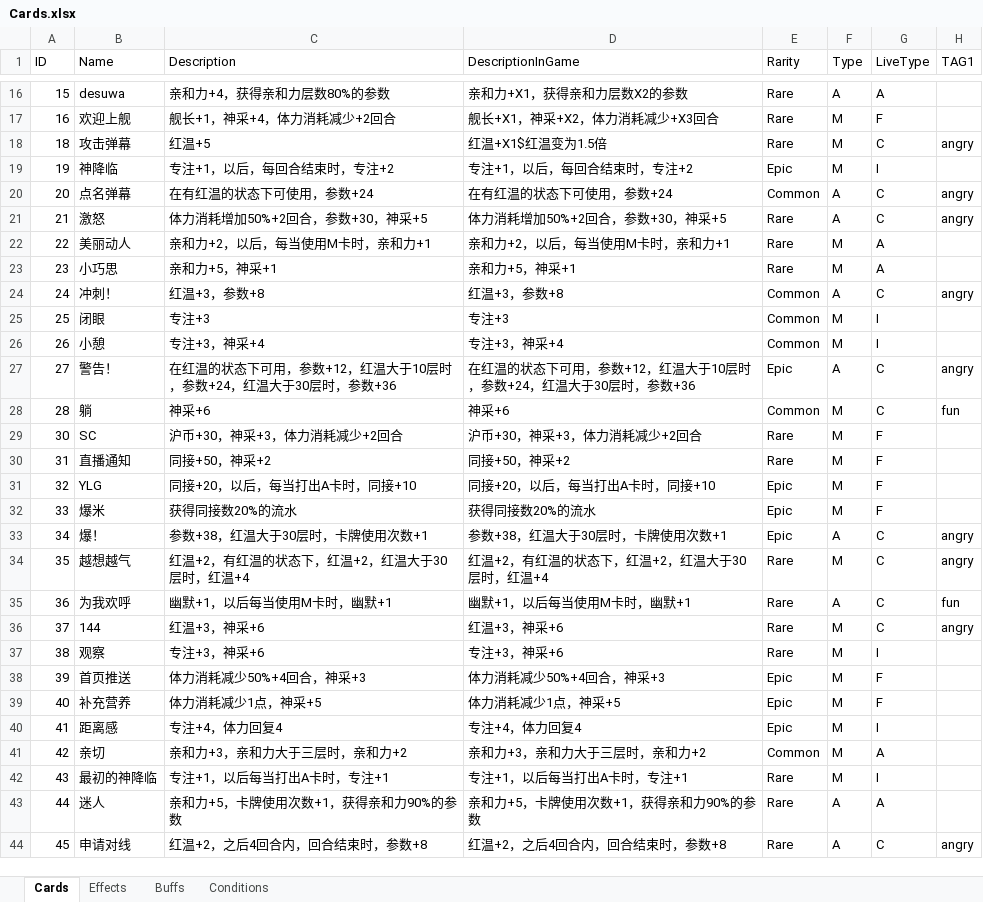
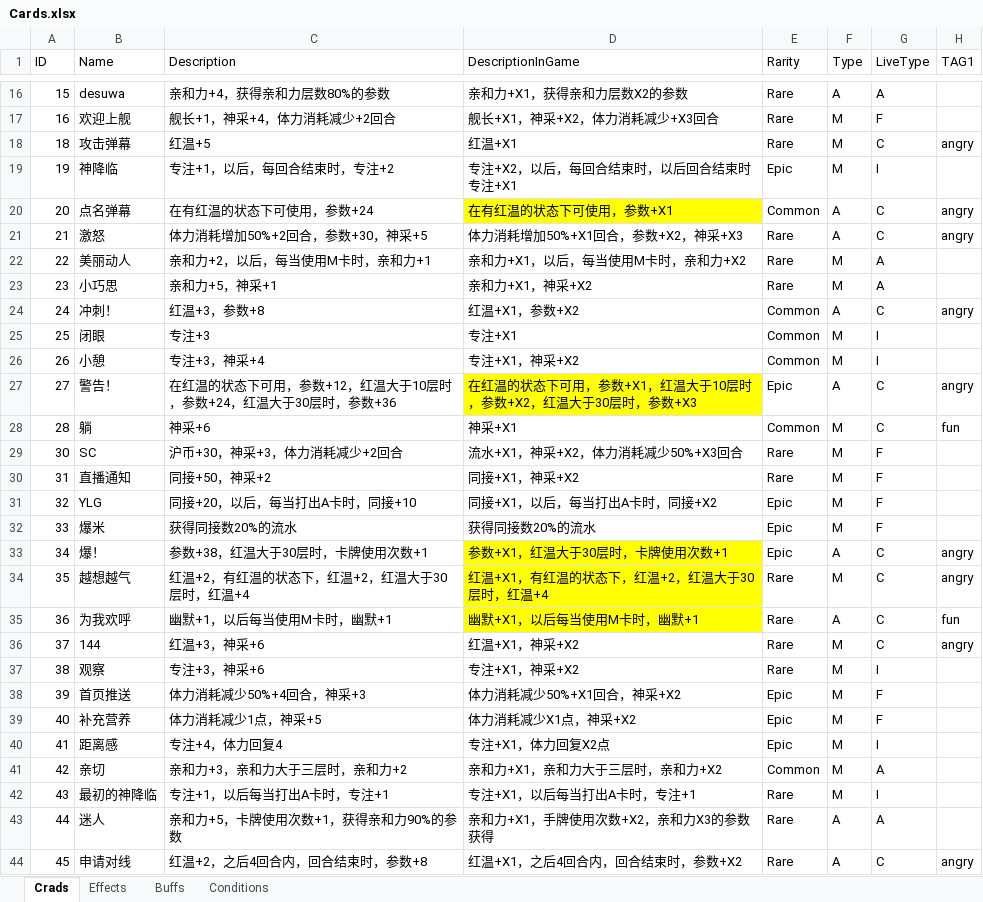
Before and after one commit to MHProtein/VTuberSim, an Excel workbook: Assets/StreamingAssets/Configurations/Cards.xlsx, sheet Crads, drawn as a sheet; only a part is shown, gaps mark what is left out; values as stored, in another font and other column widths than the file's, no borders; the diff covers the shown part only; the diff names each change by its address in the sheet, - before the commit and + after, or states it on an @@ line.

```diff
--- a/Assets/StreamingAssets/Configurations/Cards.xlsx (sheet Crads)
+++ b/Assets/StreamingAssets/Configurations/Cards.xlsx (sheet Crads)
-sheet tab: Cards
+sheet tab: Crads
-D18 (DescriptionInGame): 红温+X1$红温变为1.5倍
+D18 (DescriptionInGame): 红温+X1
-D19 (DescriptionInGame): 专注+1，以后，每回合结束时，专注+2
+D19 (DescriptionInGame): 专注+X2，以后，每回合结束时，以后回合结束时专注+X1
-D20 (DescriptionInGame): 在有红温的状态下可使用，参数+24
+D20 (DescriptionInGame): 在有红温的状态下可使用，参数+X1
-D20 fill: none
+D20 fill: #FFFF00
-D21 (DescriptionInGame): 体力消耗增加50%+2回合，参数+30，神采+5
+D21 (DescriptionInGame): 体力消耗增加50%+X1回合，参数+X2，神采+X3
-D22 (DescriptionInGame): 亲和力+2，以后，每当使用M卡时，亲和力+1
+D22 (DescriptionInGame): 亲和力+X1，以后，每当使用M卡时，亲和力+X2
-D23 (DescriptionInGame): 亲和力+5，神采+1
+D23 (DescriptionInGame): 亲和力+X1，神采+X2
-D24 (DescriptionInGame): 红温+3，参数+8
+D24 (DescriptionInGame): 红温+X1，参数+X2
-D25 (DescriptionInGame): 专注+3
+D25 (DescriptionInGame): 专注+X1
-D26 (DescriptionInGame): 专注+3，神采+4
+D26 (DescriptionInGame): 专注+X1，神采+X2
-D27 (DescriptionInGame): 在红温的状态下可用，参数+12，红温大于10层时，参数+24，红温大于30层时，参数+36
+D27 (DescriptionInGame): 在红温的状态下可用，参数+X1，红温大于10层时，参数+X2，红温大于30层时，参数+X3
-D27 fill: none
+D27 fill: #FFFF00
-D28 (DescriptionInGame): 神采+6
+D28 (DescriptionInGame): 神采+X1
-D29 (DescriptionInGame): 沪币+30，神采+3，体力消耗减少+2回合
+D29 (DescriptionInGame): 流水+X1，神采+X2，体力消耗减少50%+X3回合
-D30 (DescriptionInGame): 同接+50，神采+2
+D30 (DescriptionInGame): 同接+X1，神采+X2
-D31 (DescriptionInGame): 同接+20，以后，每当打出A卡时，同接+10
+D31 (DescriptionInGame): 同接+X1，以后，每当打出A卡时，同接+X2
-D33 (DescriptionInGame): 参数+38，红温大于30层时，卡牌使用次数+1
+D33 (DescriptionInGame): 参数+X1，红温大于30层时，卡牌使用次数+1
-D33:D35 fill: none
+D33:D35 fill: #FFFF00
-D34 (DescriptionInGame): 红温+2，有红温的状态下，红温+2，红温大于30层时，红温+4
+D34 (DescriptionInGame): 红温+X1，有红温的状态下，红温+2，红温大于30层时，红温+4
-D35 (DescriptionInGame): 幽默+1，以后每当使用M卡时，幽默+1
+D35 (DescriptionInGame): 幽默+X1，以后每当使用M卡时，幽默+1
-D36 (DescriptionInGame): 红温+3，神采+6
+D36 (DescriptionInGame): 红温+X1，神采+X2
-D37 (DescriptionInGame): 专注+3，神采+6
+D37 (DescriptionInGame): 专注+X1，神采+X2
-D38 (DescriptionInGame): 体力消耗减少50%+4回合，神采+3
+D38 (DescriptionInGame): 体力消耗减少50%+X1回合，神采+X2
-D39 (DescriptionInGame): 体力消耗减少1点，神采+5
+D39 (DescriptionInGame): 体力消耗减少X1点，神采+X2
-D40 (DescriptionInGame): 专注+4，体力回复4
+D40 (DescriptionInGame): 专注+X1，体力回复X2点
-D41 (DescriptionInGame): 亲和力+3，亲和力大于三层时，亲和力+2
+D41 (DescriptionInGame): 亲和力+X1，亲和力大于三层时，亲和力+X2
-D42 (DescriptionInGame): 专注+1，以后每当打出A卡时，专注+1
+D42 (DescriptionInGame): 专注+X1，以后每当打出A卡时，专注+1
-D43 (DescriptionInGame): 亲和力+5，卡牌使用次数+1，获得亲和力90%的参数
+D43 (DescriptionInGame): 亲和力+X1，手牌使用次数+X2，亲和力X3的参数获得
-D44 (DescriptionInGame): 红温+2，之后4回合内，回合结束时，参数+8
+D44 (DescriptionInGame): 红温+X1，之后4回合内，回合结束时，参数+X2
```
Also changed, not shown: 45 edited cells and cell formats elsewhere in this sheet, sheet Buffs, sheet Effects, Assets/StreamingAssets/Configurations/Raising.xlsx, 19 other files.
